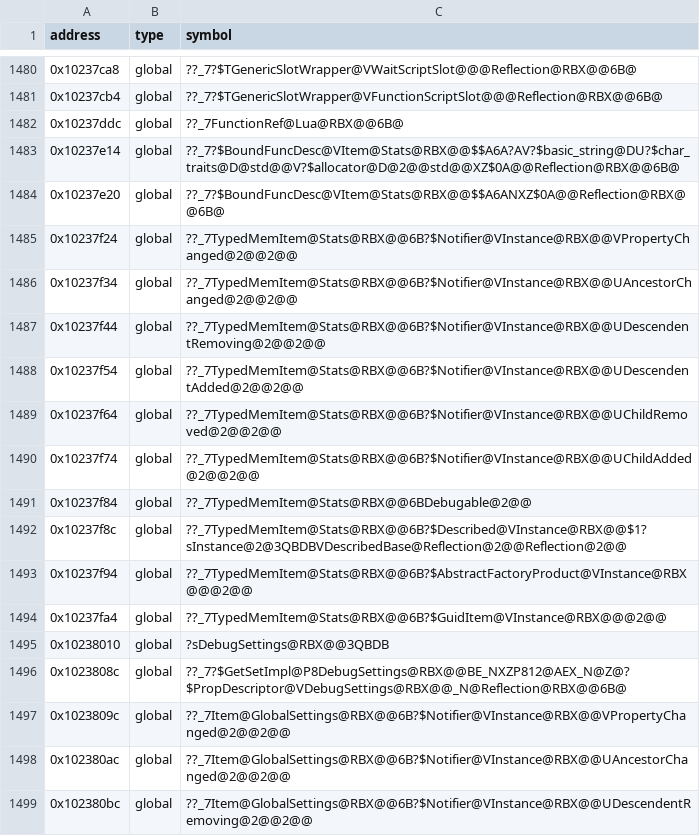
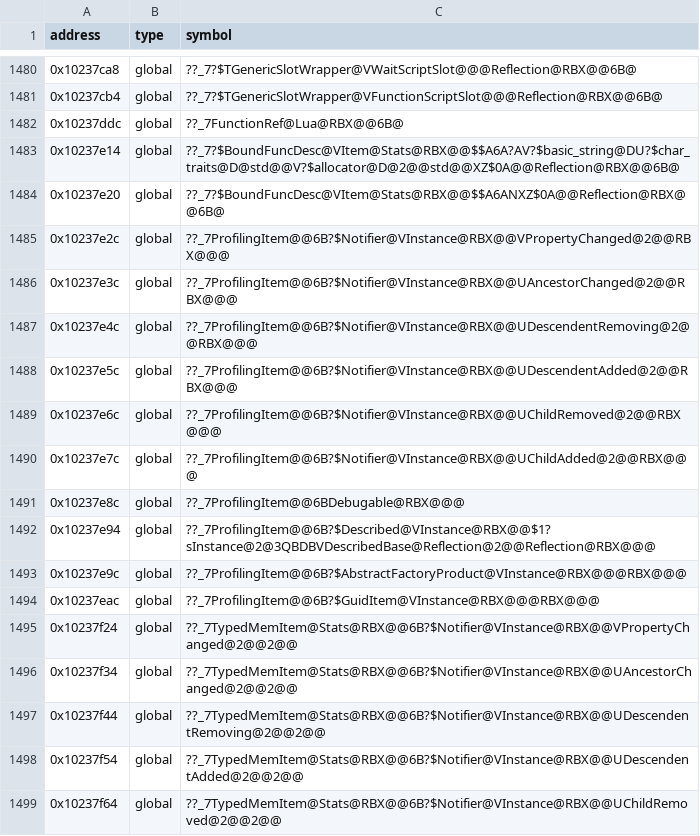
Before and after one commit to Asphaltian/OpenRBX, a CSV file: reccmp/webservice-globals.csv, drawn as a sheet; only a part is shown, gaps mark what is left out; the shorter side is filled out with more unchanged rows; the diff names each change by its address in the sheet, - before the commit and + after, or states it on an @@ line.

Commit message:
Recover ProfilingItem and Stats::Item::createBoundChildItem

```diff
--- a/reccmp/webservice-globals.csv
+++ b/reccmp/webservice-globals.csv
+row 1485: 0x10237e2c | global | ??_7ProfilingItem@@6B?$Notifier@VInstance@RBX@@VPropertyChanged@2@@RBX@@@
+row 1486: 0x10237e3c | global | ??_7ProfilingItem@@6B?$Notifier@VInstance@RBX@@UAncestorChanged@2@@RBX@@@
+row 1487: 0x10237e4c | global | ??_7ProfilingItem@@6B?$Notifier@VInstance@RBX@@UDescendentRemoving@2@@RBX@@@
+row 1488: 0x10237e5c | global | ??_7ProfilingItem@@6B?$Notifier@VInstance@RBX@@UDescendentAdded@2@@RBX@@@
+row 1489: 0x10237e6c | global | ??_7ProfilingItem@@6B?$Notifier@VInstance@RBX@@UChildRemoved@2@@RBX@@@
+row 1490: 0x10237e7c | global | ??_7ProfilingItem@@6B?$Notifier@VInstance@RBX@@UChildAdded@2@@RBX@@@
+row 1491: 0x10237e8c | global | ??_7ProfilingItem@@6BDebugable@RBX@@@
+row 1492: 0x10237e94 | global | ??_7ProfilingItem@@6B?$Described@VInstance@RBX@@$1?sInstance@2@3QBDBVDescribedBase@Reflection@2@@Reflection@RBX@@@
+row 1493: 0x10237e9c | global | ??_7ProfilingItem@@6B?$AbstractFactoryProduct@VInstance@RBX@@@RBX@@@
+row 1494: 0x10237eac | global | ??_7ProfilingItem@@6B?$GuidItem@VInstance@RBX@@@RBX@@@
```
Also changed, not shown: reccmp/webservice-symbols.csv, reccmp/webservice-synthetic.csv, 4 other files.
